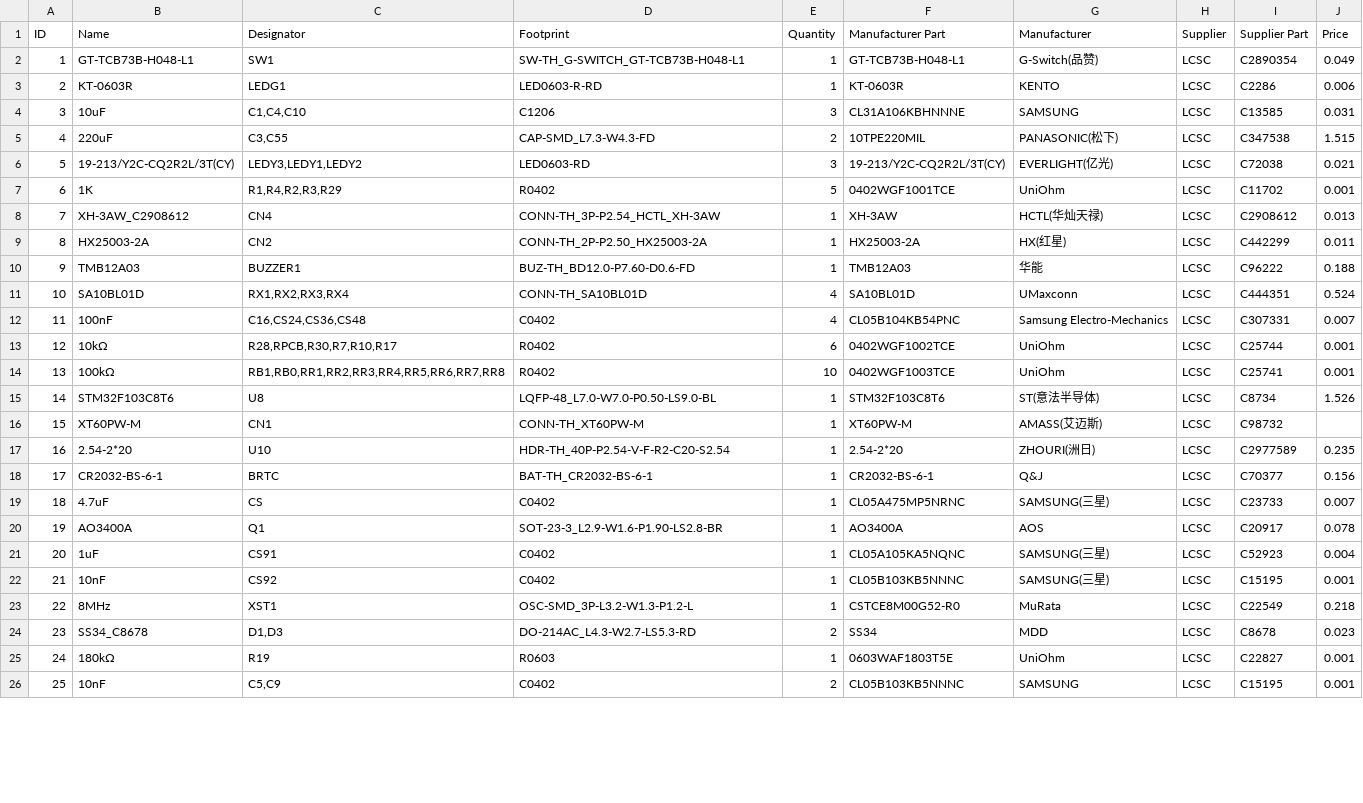
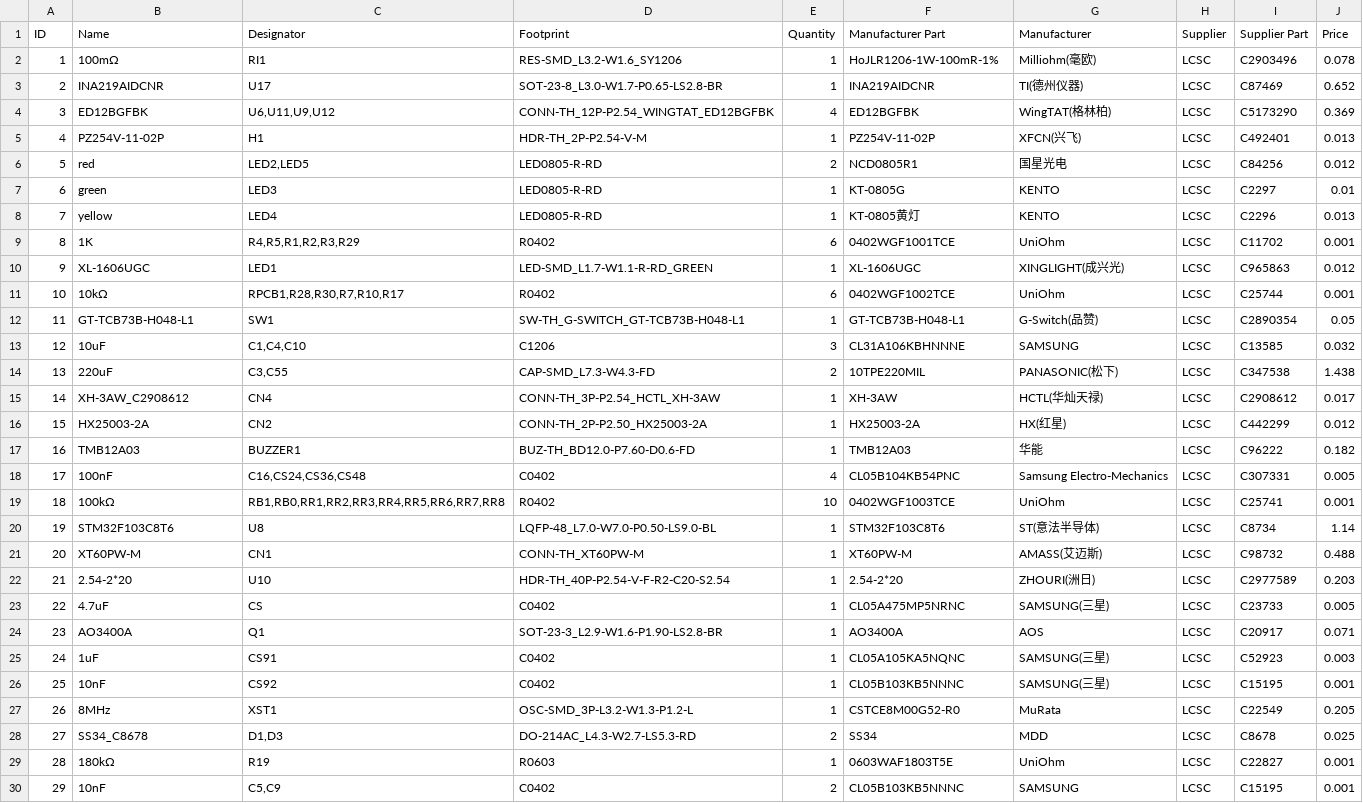
Before and after one commit to RotorHazard/RotorHazard, a CSV file: resources/NuclearHazardCore/pcb/NuclearHazard_BOM.csv, drawn as a sheet; only a part is shown; removed rows and columns are numbered as before the commit, all else as after; the diff covers the shown part only; the diff names each change by its address in the sheet, - before the commit and + after, or states it on an @@ line.

Commit message:
update nuclearhazard core to v8

```diff
--- a/resources/NuclearHazardCore/pcb/NuclearHazard_BOM.csv
+++ b/resources/NuclearHazardCore/pcb/NuclearHazard_BOM.csv
+row 2: 1 | 100mΩ | RI1 | RES-SMD_L3.2-W1.6_SY1206 | 1 | HoJLR1206-1W-100mR-1% | Milliohm(毫欧) | LCSC | C2903496 | 0.078
+row 3: 2 | INA219AIDCNR | U17 | SOT-23-8_L3.0-W1.7-P0.65-LS2.8-BR | 1 | INA219AIDCNR | TI(德州仪器) | LCSC | C87469 | 0.652
+row 4: 3 | ED12BGFBK | U6,U11,U9,U12 | CONN-TH_12P-P2.54_WINGTAT_ED12BGFBK | 4 | ED12BGFBK | WingTAT(格林柏) | LCSC | C5173290 | 0.369
+row 5: 4 | PZ254V-11-02P | H1 | HDR-TH_2P-P2.54-V-M | 1 | PZ254V-11-02P | XFCN(兴飞) | LCSC | C492401 | 0.013
+row 6: 5 | red | LED2,LED5 | LED0805-R-RD | 2 | NCD0805R1 | 国星光电 | LCSC | C84256 | 0.012
+row 7: 6 | green | LED3 | LED0805-R-RD | 1 | KT-0805G | KENTO | LCSC | C2297 | 0.01
+row 8: 7 | yellow | LED4 | LED0805-R-RD | 1 | KT-0805黄灯 | KENTO | LCSC | C2296 | 0.013
+row 9: 8 | 1K | R4,R5,R1,R2,R3,R29 | R0402 | 6 | 0402WGF1001TCE | UniOhm | LCSC | C11702 | 0.001
+row 10: 9 | XL-1606UGC | LED1 | LED-SMD_L1.7-W1.1-R-RD_GREEN | 1 | XL-1606UGC | XINGLIGHT(成兴光) | LCSC | C965863 | 0.012
+row 11: 10 | 10kΩ | RPCB1,R28,R30,R7,R10,R17 | R0402 | 6 | 0402WGF1002TCE | UniOhm | LCSC | C25744 | 0.001
@@ column A (ID) renumbered from row 12 down @@
-J12 (Price): 0.049
+J12 (Price): 0.05
-row 3: 2 | KT-0603R | LEDG1 | LED0603-R-RD | 1 | KT-0603R | KENTO | LCSC | C2286 | 0.006
-J13 (Price): 0.031
+J13 (Price): 0.032
-J14 (Price): 1.515
+J14 (Price): 1.438
-row 6: 5 | 19-213/Y2C-CQ2R2L/3T(CY) | LEDY3,LEDY1,LEDY2 | LED0603-RD | 3 | 19-213/Y2C-CQ2R2L/3T(CY) | EVERLIGHT(亿光) | LCSC | C72038 | 0.021
-row 7: 6 | 1K | R1,R4,R2,R3,R29 | R0402 | 5 | 0402WGF1001TCE | UniOhm | LCSC | C11702 | 0.001
-J15 (Price): 0.013
+J15 (Price): 0.017
-J16 (Price): 0.011
+J16 (Price): 0.012
-J17 (Price): 0.188
+J17 (Price): 0.182
-row 11: 10 | SA10BL01D | RX1,RX2,RX3,RX4 | CONN-TH_SA10BL01D | 4 | SA10BL01D | UMaxconn | LCSC | C444351 | 0.524
-J18 (Price): 0.007
+J18 (Price): 0.005
-row 13: 12 | 10kΩ | R28,RPCB,R30,R7,R10,R17 | R0402 | 6 | 0402WGF1002TCE | UniOhm | LCSC | C25744 | 0.001
-J20 (Price): 1.526
+J20 (Price): 1.14
-J21 (Price): (empty)
+J21 (Price): 0.488
-J22 (Price): 0.235
+J22 (Price): 0.203
-row 18: 17 | CR2032-BS-6-1 | BRTC | BAT-TH_CR2032-BS-6-1 | 1 | CR2032-BS-6-1 | Q&J | LCSC | C70377 | 0.156
-J23 (Price): 0.007
+J23 (Price): 0.005
-J24 (Price): 0.078
+J24 (Price): 0.071
-J25 (Price): 0.004
+J25 (Price): 0.003
-J27 (Price): 0.218
+J27 (Price): 0.205
-J28 (Price): 0.023
+J28 (Price): 0.025
```
Also changed, not shown: 3 edited cells elsewhere in this file, resources/NuclearHazardCore/pcb/NuclearHazard_PickAndPlace.csv, 2 other files.
